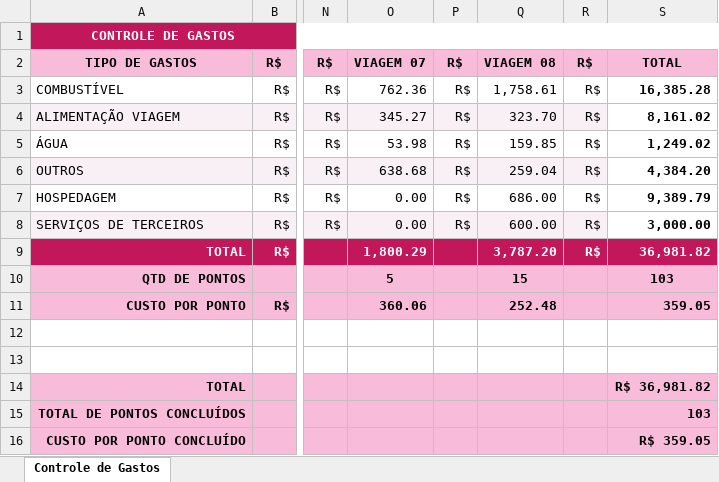
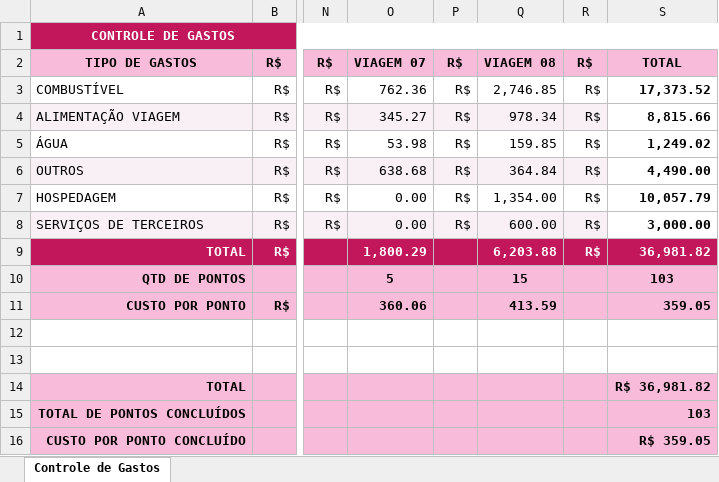
Before and after one commit to lleollopes-web/mapa-contagem, an Excel workbook: financeiro.xlsx, sheet Controle de Gastos, drawn as a sheet; only a part is shown, gaps mark what is left out; values as stored, in another font and other column widths than the file's, no borders; the diff names each change by its address in the sheet, - before the commit and + after, or states it on an @@ line.

Commit message:
Add files via upload

```diff
--- a/financeiro.xlsx (sheet Controle de Gastos)
+++ b/financeiro.xlsx (sheet Controle de Gastos)
-Q3: 1,758.61
+Q3: 2,746.85
-S3: 16,385.28
+S3: 17,373.52
-Q4: 323.70
+Q4: 978.34
-S4: 8,161.02
+S4: 8,815.66
-Q6: 259.04
+Q6: 364.84
-S6: 4,384.20
+S6: 4,490.00
-Q7: 686.00
+Q7: 1,354.00
-S7: 9,389.79
+S7: 10,057.79
-Q9: 3,787.20
+Q9: 6,203.88
-Q11: 252.48
+Q11: 413.59
```
